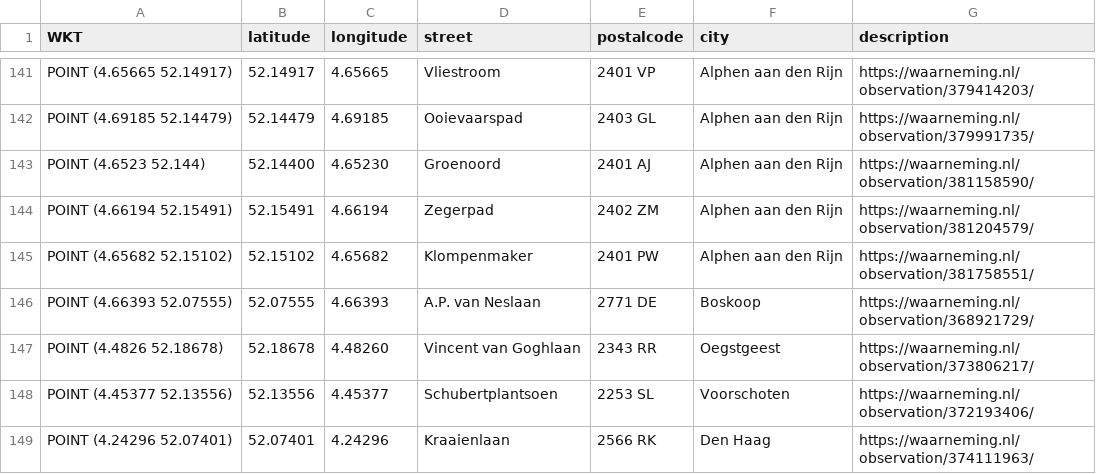
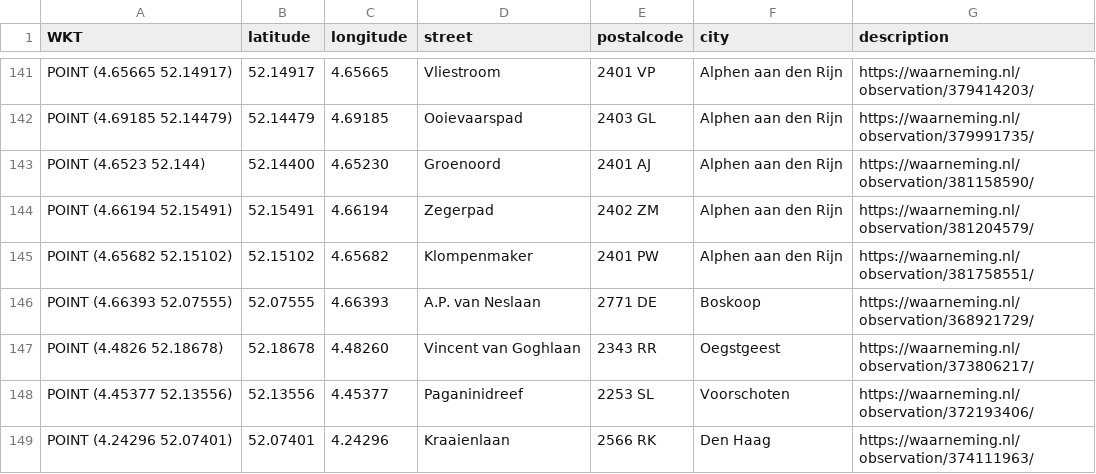
Before and after one commit to aggerritsen/SpringTrapping2026, a CSV file: data_focus_gemeenten.csv, drawn as a sheet; only a part is shown, gaps mark what is left out.

```diff
--- a/data_focus_gemeenten.csv
+++ b/data_focus_gemeenten.csv
@@ -147,3 +147,3 @@ WKT,latitude,longitude,street,postalcode,city,description
 "POINT (4.4826 52.18678)",52.18678,4.48260,Vincent van Goghlaan, 2343 RR, Oegstgeest,https://waarneming.nl/observation/373806217/
-"POINT (4.45377 52.13556)",52.13556,4.45377,Schubertplantsoen, 2253 SL, Voorschoten,https://waarneming.nl/observation/372193406/
+"POINT (4.45377 52.13556)",52.13556,4.45377,Paganinidreef, 2253 SL, Voorschoten,https://waarneming.nl/observation/372193406/
 "POINT (4.24296 52.07401)",52.07401,4.24296,Kraaienlaan, 2566 RK, Den Haag, https://waarneming.nl/observation/374111963/
```
Also changed, not shown: data_limburg.csv, data_midden_nederland.csv, 4 other files.
